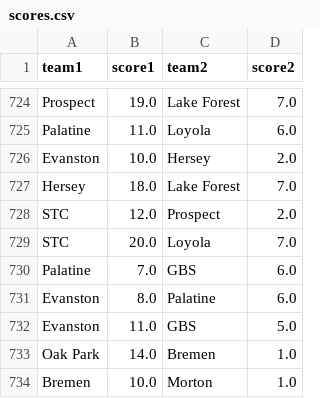
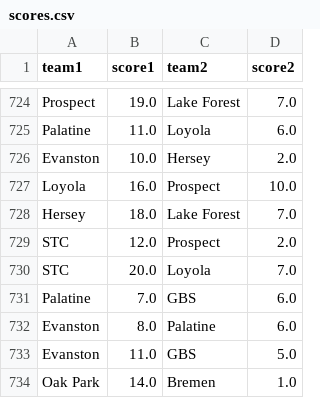
Before and after one commit to fodortm/polo_ranks, a CSV file: scores.csv, drawn as a sheet; only a part is shown, gaps mark what is left out; the shorter side is filled out with more unchanged rows; the diff names each change by its address in the sheet, - before the commit and + after, or states it on an @@ line.

Commit message:
Update scores.csv

```diff
--- a/scores.csv
+++ b/scores.csv
+row 727: Loyola | 16.0 | Prospect | 10.0
```
